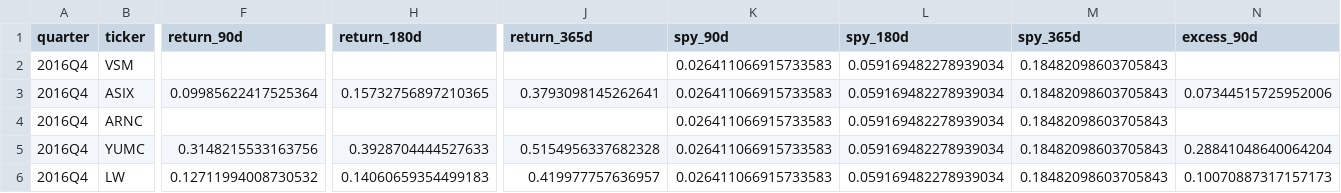
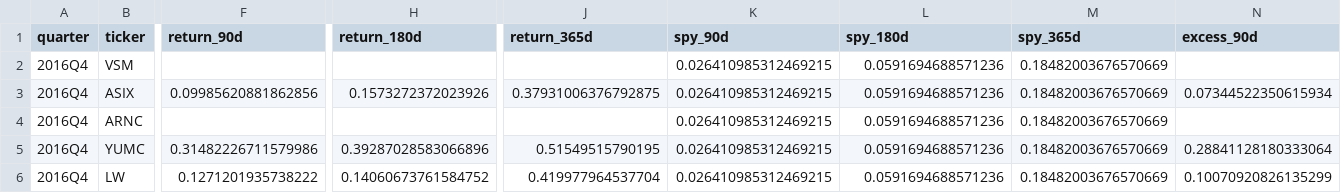
Before and after one commit to irisliu1214/13f-backtest, a CSV file: results/qual_theme_constituents_2016.csv, drawn as a sheet; only a part is shown, gaps mark what is left out; the diff covers the shown part only; the diff names each change by its address in the sheet, - before the commit and + after, or states it on an @@ line.

```diff
--- a/results/qual_theme_constituents_2016.csv
+++ b/results/qual_theme_constituents_2016.csv
-K2:K6 (spy_90d): 0.026411066915733583
+K2:K6 (spy_90d): 0.026410985312469215
-L2:L6 (spy_180d): 0.059169482278939034
+L2:L6 (spy_180d): 0.0591694688571236
-M2:M6 (spy_365d): 0.18482098603705843
+M2:M6 (spy_365d): 0.18482003676570669
-F3 (return_90d): 0.09985622417525364
+F3 (return_90d): 0.09985620881862856
-H3 (return_180d): 0.15732756897210365
+H3 (return_180d): 0.1573272372023926
-J3 (return_365d): 0.3793098145262641
+J3 (return_365d): 0.37931006376792875
-N3 (excess_90d): 0.07344515725952006
+N3 (excess_90d): 0.07344522350615934
-F5 (return_90d): 0.3148215533163756
+F5 (return_90d): 0.31482226711579986
-H5 (return_180d): 0.3928704444527633
+H5 (return_180d): 0.39287028583066896
-J5 (return_365d): 0.5154956337682328
+J5 (return_365d): 0.51549515790195
-N5 (excess_90d): 0.28841048640064204
+N5 (excess_90d): 0.28841128180333064
-F6 (return_90d): 0.12711994008730532
+F6 (return_90d): 0.1271201935738222
-H6 (return_180d): 0.14060659354499183
+H6 (return_180d): 0.14060673761584752
-J6 (return_365d): 0.419977757636957
+J6 (return_365d): 0.419977964537704
-N6 (excess_90d): 0.10070887317157173
+N6 (excess_90d): 0.10070920826135299
```
Also changed, not shown: 6 edited cells elsewhere in this file, results/qual_theme_quarterly_2016.csv, results/quant_theme_constituents_2016.csv, 1 other file.
